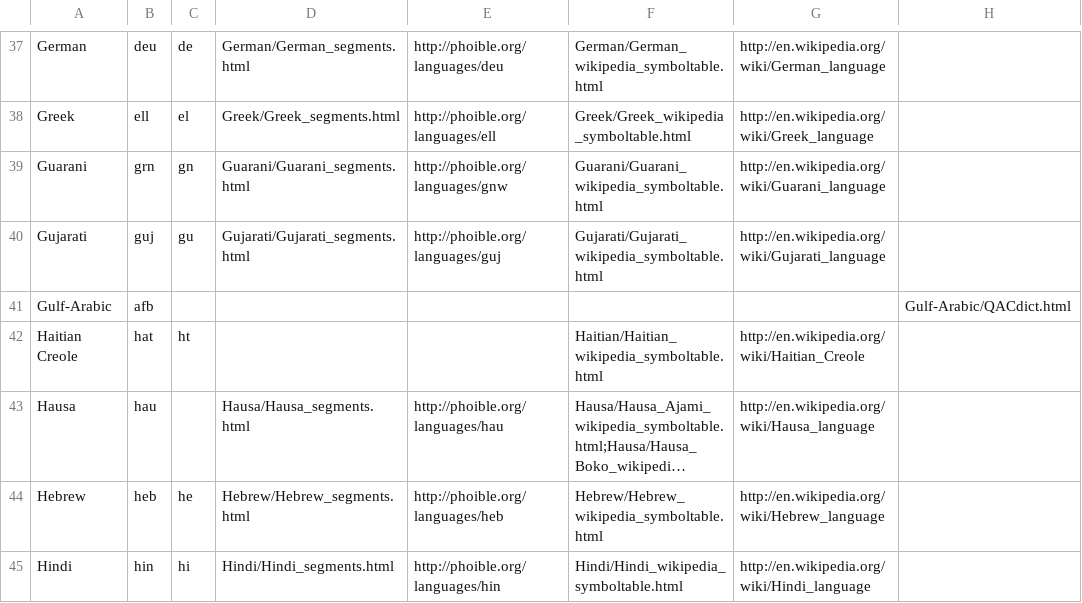
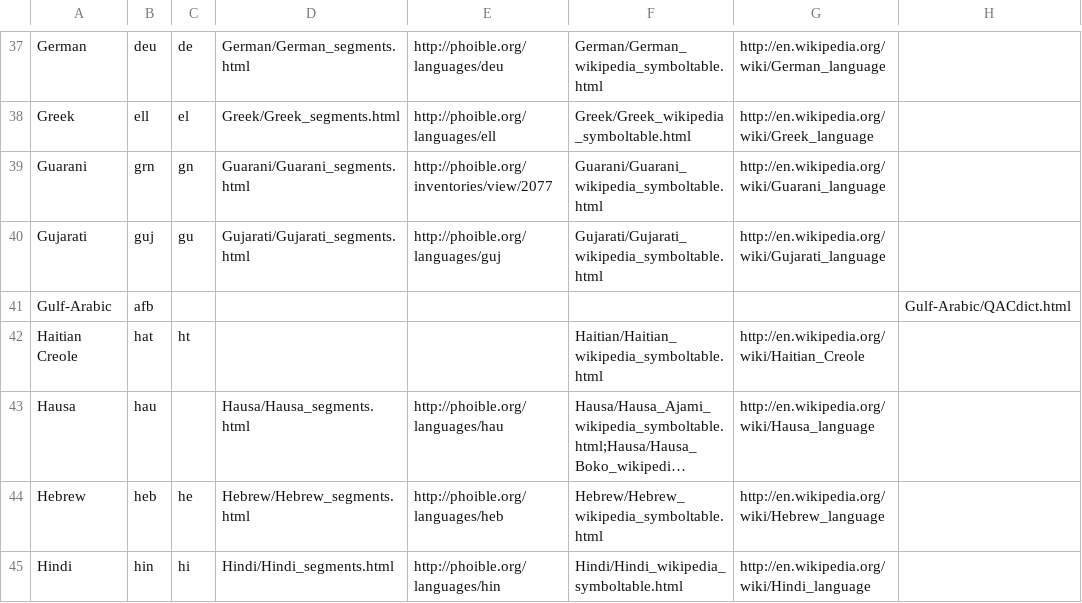
Before and after one commit to uiuc-sst/g2ps, a CSV file: _config/languages3.csv, drawn as a sheet; only a part is shown, gaps mark what is left out; long unchanged cells end in …; the diff covers the shown part only; the diff names each change by its address in the sheet, - before the commit and + after, or states it on an @@ line.

```diff
--- a/_config/languages3.csv
+++ b/_config/languages3.csv
-E39: http://phoible.org/languages/gnw
+E39: http://phoible.org/inventories/view/2077
```
Also changed, not shown: 39 edited cells elsewhere in this file, 7 other files.
